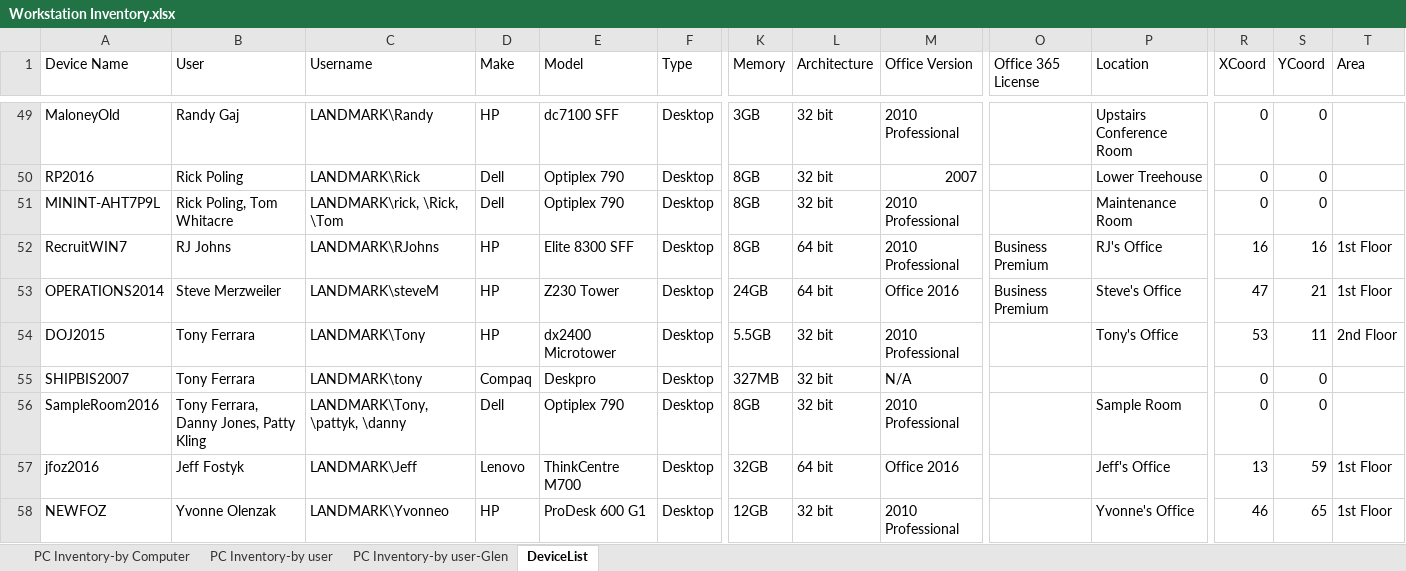
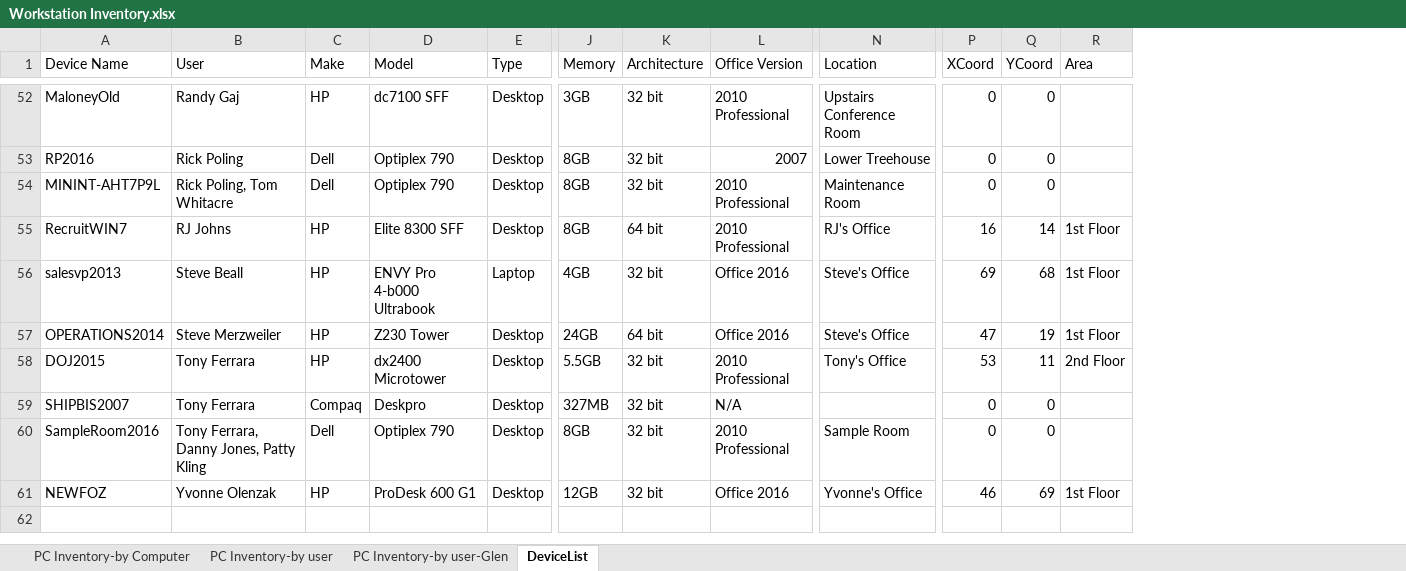
Before and after one commit to dab150/LPC_Network_Map, an Excel workbook: LPC Network Map/Resources/Workstation Inventory.xlsx, sheet DeviceList, drawn as a sheet; only a part is shown, gaps mark what is left out; values as stored, in another font and other column widths than the file's, no cell formats; charts and pictures and table styles not drawn; removed rows and columns are numbered as before the commit, all else as after; rows hold the shown columns only; the diff covers the shown part only; the diff names each change by its address in the sheet, - before the commit and + after, or states it on an @@ line.

```diff
--- a/LPC Network Map/Resources/Workstation Inventory.xlsx (sheet DeviceList)
+++ b/LPC Network Map/Resources/Workstation Inventory.xlsx (sheet DeviceList)
-column C (Username), rows 49-56: LANDMARK\Randy | LANDMARK\Rick | LANDMARK\rick, \Rick, \Tom | LANDMARK\RJohns | LANDMARK\steveM | LANDMARK\Tony | LANDMARK\tony | LANDMARK\Tony, \pattyk, \danny; row 58: LANDMARK\Yvonneo
-column O (Office 365 License), rows 52-53: Business Premium | Business Premium
-Q55 (YCoord): 16
+Q55 (YCoord): 14
+row 56: salesvp2013 | Steve Beall | HP | ENVY Pro 4-b000 Ultrabook | Laptop | 4GB | 32 bit | Office 2016 | Steve's Office | 69 | 68 | 1st Floor
-Q57 (YCoord): 21
+Q57 (YCoord): 19
-row 57: jfoz2016 | Jeff Fostyk | LANDMARK\Jeff | Lenovo | ThinkCentre M700 | Desktop | 32GB | 64 bit | Office 2016 |  | Jeff's Office | 13 | 59 | 1st Floor
-L61 (Office Version): 2010 Professional
+L61 (Office Version): Office 2016
-Q61 (YCoord): 65
+Q61 (YCoord): 69
```
Also changed, not shown: 7 added rows, 4 removed rows and 56 edited cells elsewhere in this sheet, cell formats, charts or pictures, 4 other files.
